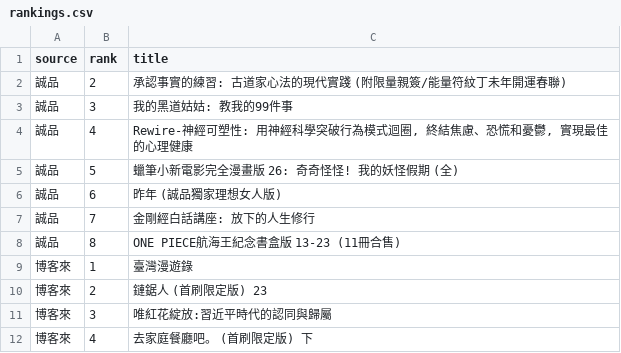
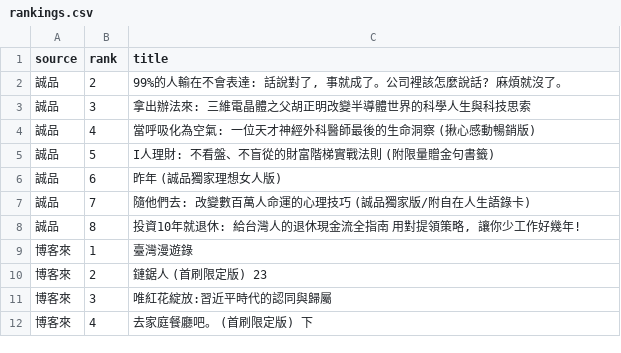
Before and after one commit to ninachang81/book-bestseller-tracker, a CSV file: rankings.csv, drawn as a sheet; only a part is shown.

```diff
--- a/rankings.csv
+++ b/rankings.csv
@@ -1,9 +1,9 @@
 source,rank,title
-誠品,2,承認事實的練習: 古道家心法的現代實踐 (附限量親簽/能量符紋丁未年開運春聯)
-誠品,3,我的黑道姑姑: 教我的99件事
-誠品,4,"Rewire-神經可塑性: 用神經科學突破行為模式迴圈, 終結焦慮、恐慌和憂鬱, 實現最佳的心理健康"
-誠品,5,蠟筆小新電影完全漫畫版 26: 奇奇怪怪! 我的妖怪假期 (全)
+誠品,2,"99%的人輸在不會表達: 話說對了, 事就成了。公司裡該怎麼說話? 麻煩就沒了。"
+誠品,3,拿出辦法來: 三維電晶體之父胡正明改變半導體世界的科學人生與科技思索
+誠品,4,當呼吸化為空氣: 一位天才神經外科醫師最後的生命洞察 (揪心感動暢銷版)
+誠品,5,I人理財: 不看盤、不盲從的財富階梯實戰法則 (附限量贈金句書籤)
 誠品,6,昨年 (誠品獨家理想女人版)
-誠品,7,金剛經白話講座: 放下的人生修行
-誠品,8,ONE PIECE航海王紀念書盒版 13-23 (11冊合售)
+誠品,7,隨他們去: 改變數百萬人命運的心理技巧 (誠品獨家版/附自在人生語錄卡)
+誠品,8,"投資10年就退休: 給台灣人的退休現金流全指南 用對提領策略, 讓你少工作好幾年!"
 博客來,1,臺灣漫遊錄
```
Also changed, not shown: 2 other files.
